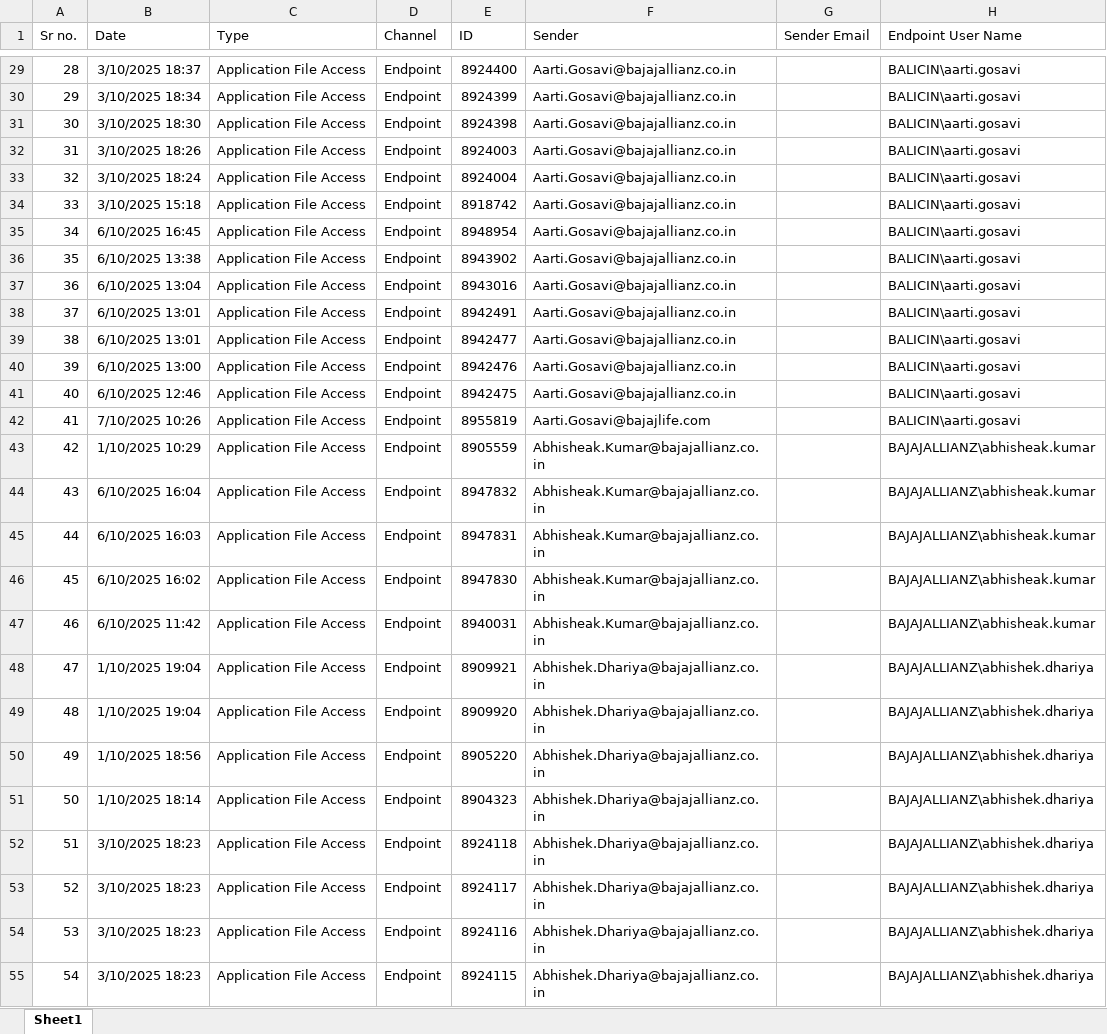
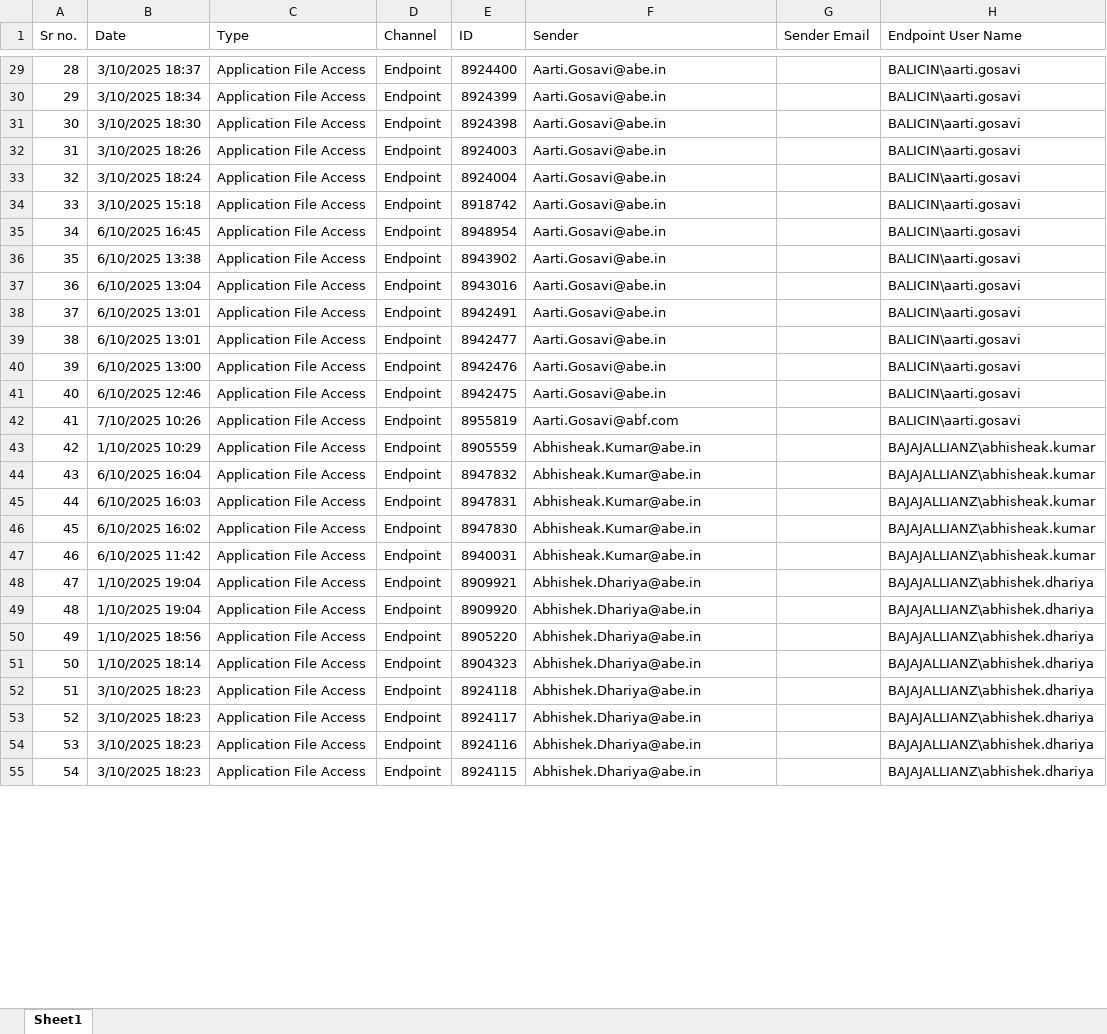
Before and after one commit to kad68711/Python, an Excel workbook: new charts plotly/dummy_data.xlsx, sheet Sheet1, drawn as a sheet; only a part is shown, gaps mark what is left out; values as stored, in another font and other column widths than the file's, no borders; the diff covers the shown part only; the diff names each change by its address in the sheet, - before the commit and + after, or states it on an @@ line.

```diff
--- a/new charts plotly/dummy_data.xlsx (sheet Sheet1)
+++ b/new charts plotly/dummy_data.xlsx (sheet Sheet1)
-F29:F41 (Sender): Aarti.Gosavi@bajajallianz.co.in
+F29:F41 (Sender): Aarti.Gosavi@abe.in
-F42 (Sender): Aarti.Gosavi@bajajlife.com
+F42 (Sender): Aarti.Gosavi@abf.com
-F43:F47 (Sender): Abhisheak.Kumar@bajajallianz.co.in
+F43:F47 (Sender): Abhisheak.Kumar@abe.in
-F48:F55 (Sender): Abhishek.Dhariya@bajajallianz.co.in
+F48:F55 (Sender): Abhishek.Dhariya@abe.in
```
Also changed, not shown: 181 edited cells elsewhere in this sheet, new charts plotly/dlp_trends.xlsx, 3 other files.
